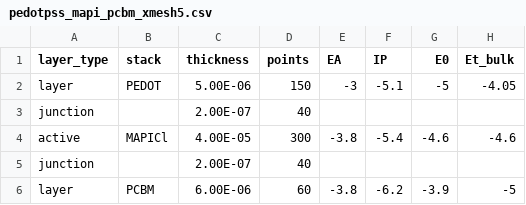
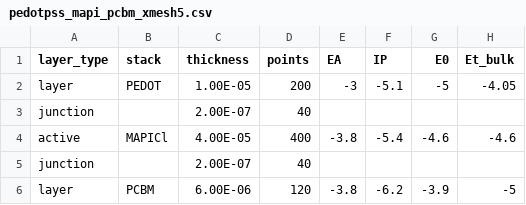
Before and after one commit to barnesgroupICL/Driftfusion, a CSV file: input_files/pedotpss_mapi_pcbm_xmesh5.csv, drawn as a sheet; only a part is shown; the diff names each change by its address in the sheet, - before the commit and + after, or states it on an @@ line.

Commit message:
input files

```diff
--- a/input_files/pedotpss_mapi_pcbm_xmesh5.csv
+++ b/input_files/pedotpss_mapi_pcbm_xmesh5.csv
-C2 (thickness): 5.00E-06
+C2 (thickness): 1.00E-05
-D2 (points): 150
+D2 (points): 200
-D4 (points): 300
+D4 (points): 400
-D6 (points): 60
+D6 (points): 120
```
Also changed, not shown: 4 other files.
